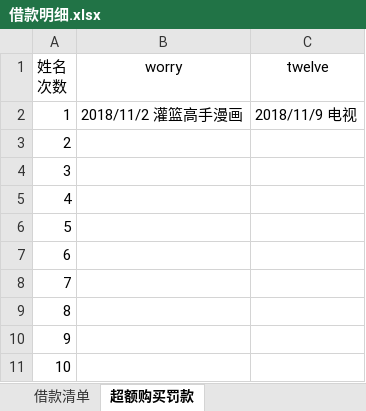
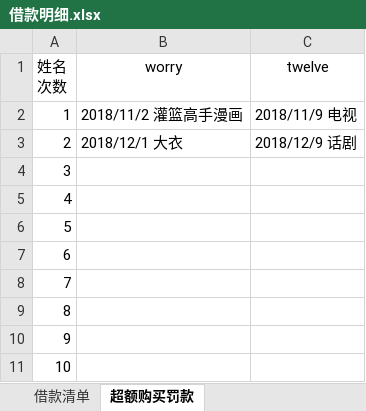
Before and after one commit to twelvegit/loan, an Excel workbook: 借款明细.xlsx, sheet 超额购买罚款, drawn as a sheet; values as stored, in another font and other column widths than the file's, no borders; the diff names each change by its address in the sheet, - before the commit and + after, or states it on an @@ line.

Commit message:
更新超额购买罚金

```diff
--- a/借款明细.xlsx (sheet 超额购买罚款)
+++ b/借款明细.xlsx (sheet 超额购买罚款)
-B3 (worry): (empty)
+B3 (worry): 2018/12/1 大衣
-C3 (twelve): (empty)
+C3 (twelve): 2018/12/9 话剧
```
